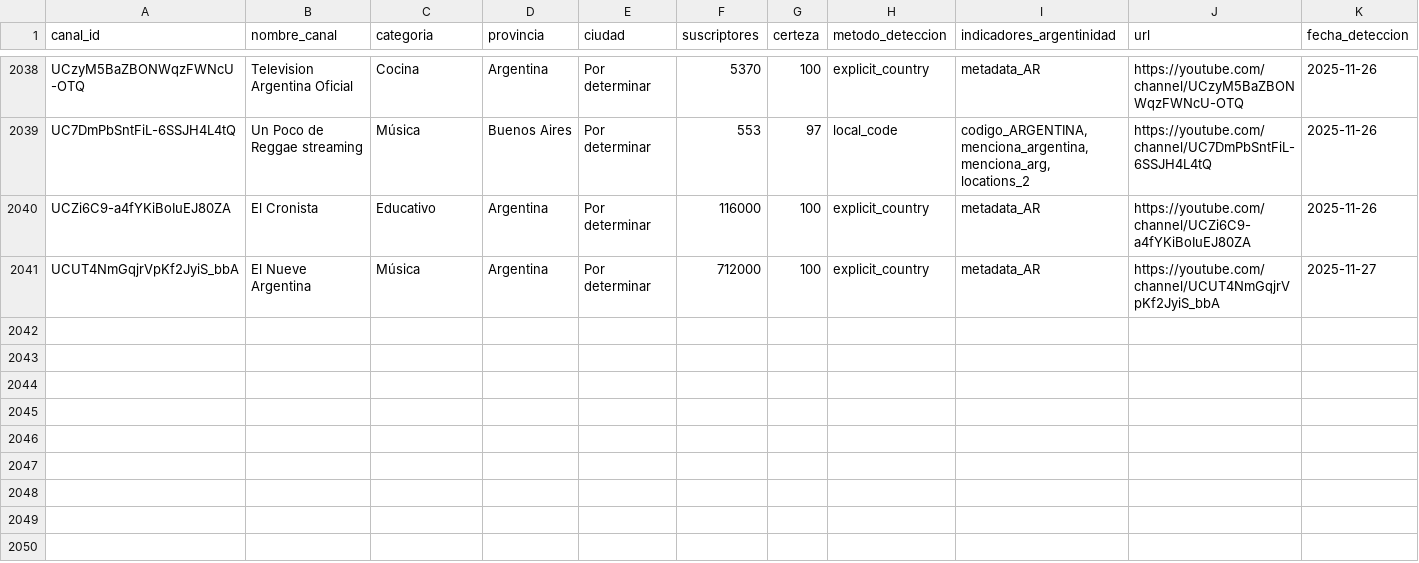
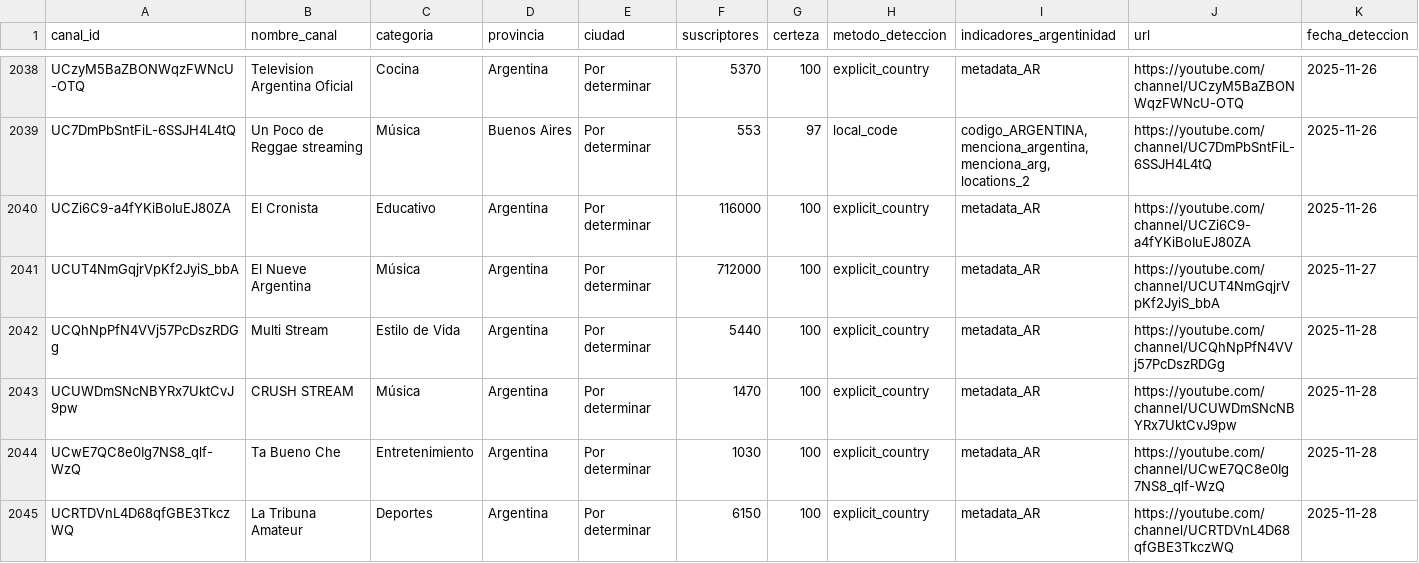
Before and after one commit to PobleteFerreira/cartografia-streaming-argentino-FULL, a CSV file: data/streamers_argentinos.csv, drawn as a sheet; only a part is shown, gaps mark what is left out; rows hold the shown columns only; the diff names each change by its address in the sheet, - before the commit and + after, or states it on an @@ line.

```diff
--- a/data/streamers_argentinos.csv
+++ b/data/streamers_argentinos.csv
+row 2042: UCQhNpPfN4VVj57PcDszRDGg | Multi Stream | Estilo de Vida | Argentina | Por determinar | 5440 | 100 | explicit_country | metadata_AR | https://youtube.com/channel/UCQhNpPfN4VVj57PcDszRDGg | 2025-11-28
+row 2043: UCUWDmSNcNBYRx7UktCvJ9pw | CRUSH STREAM | Música | Argentina | Por determinar | 1470 | 100 | explicit_country | metadata_AR | https://youtube.com/channel/UCUWDmSNcNBYRx7UktCvJ9pw | 2025-11-28
+row 2044: UCwE7QC8e0Ig7NS8_qlf-WzQ | Ta Bueno Che | Entretenimiento | Argentina | Por determinar | 1030 | 100 | explicit_country | metadata_AR | https://youtube.com/channel/UCwE7QC8e0Ig7NS8_qlf-WzQ | 2025-11-28
+row 2045: UCRTDVnL4D68qfGBE3TkczWQ | La Tribuna Amateur | Deportes | Argentina | Por determinar | 6150 | 100 | explicit_country | metadata_AR | https://youtube.com/channel/UCRTDVnL4D68qfGBE3TkczWQ | 2025-11-28
```
